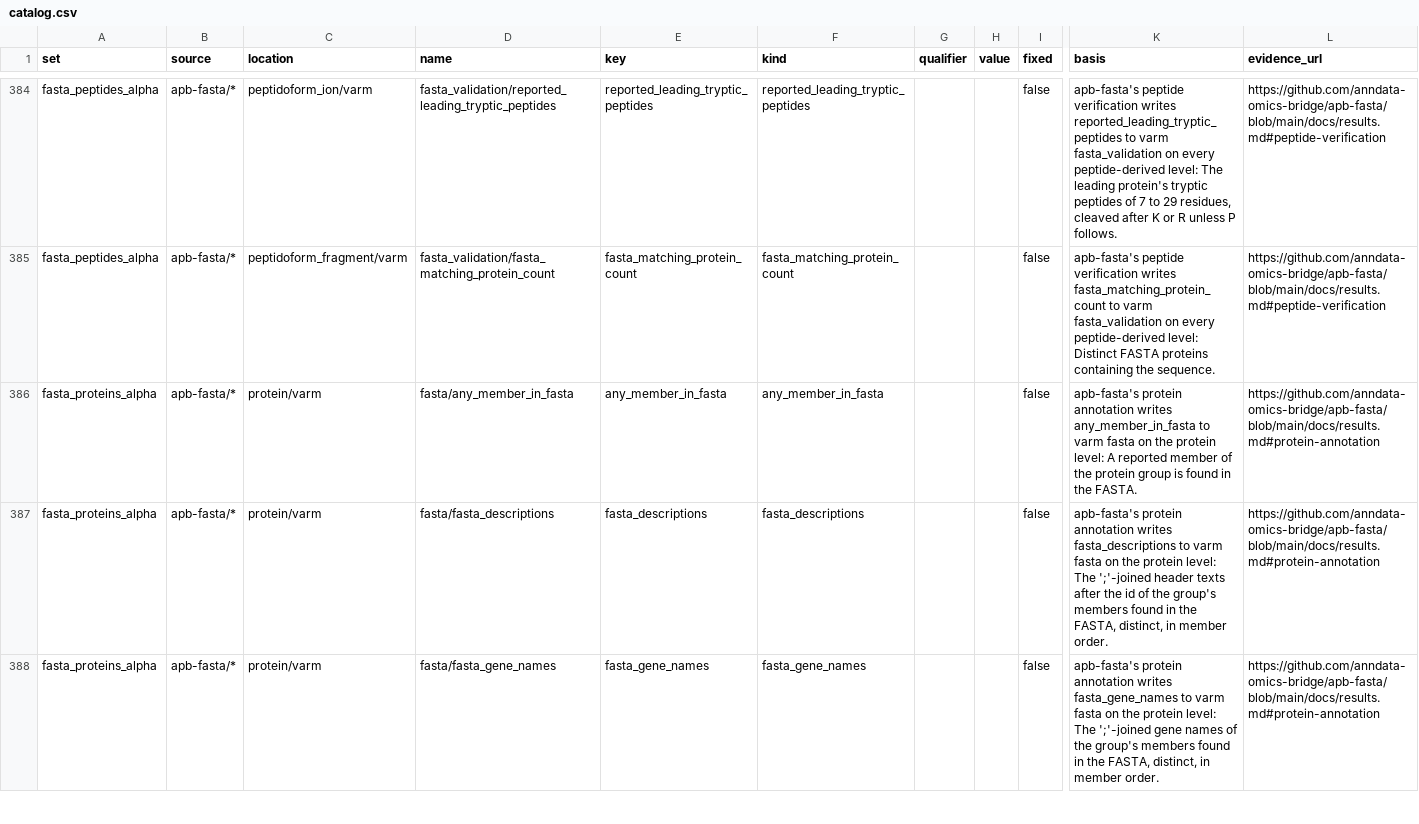
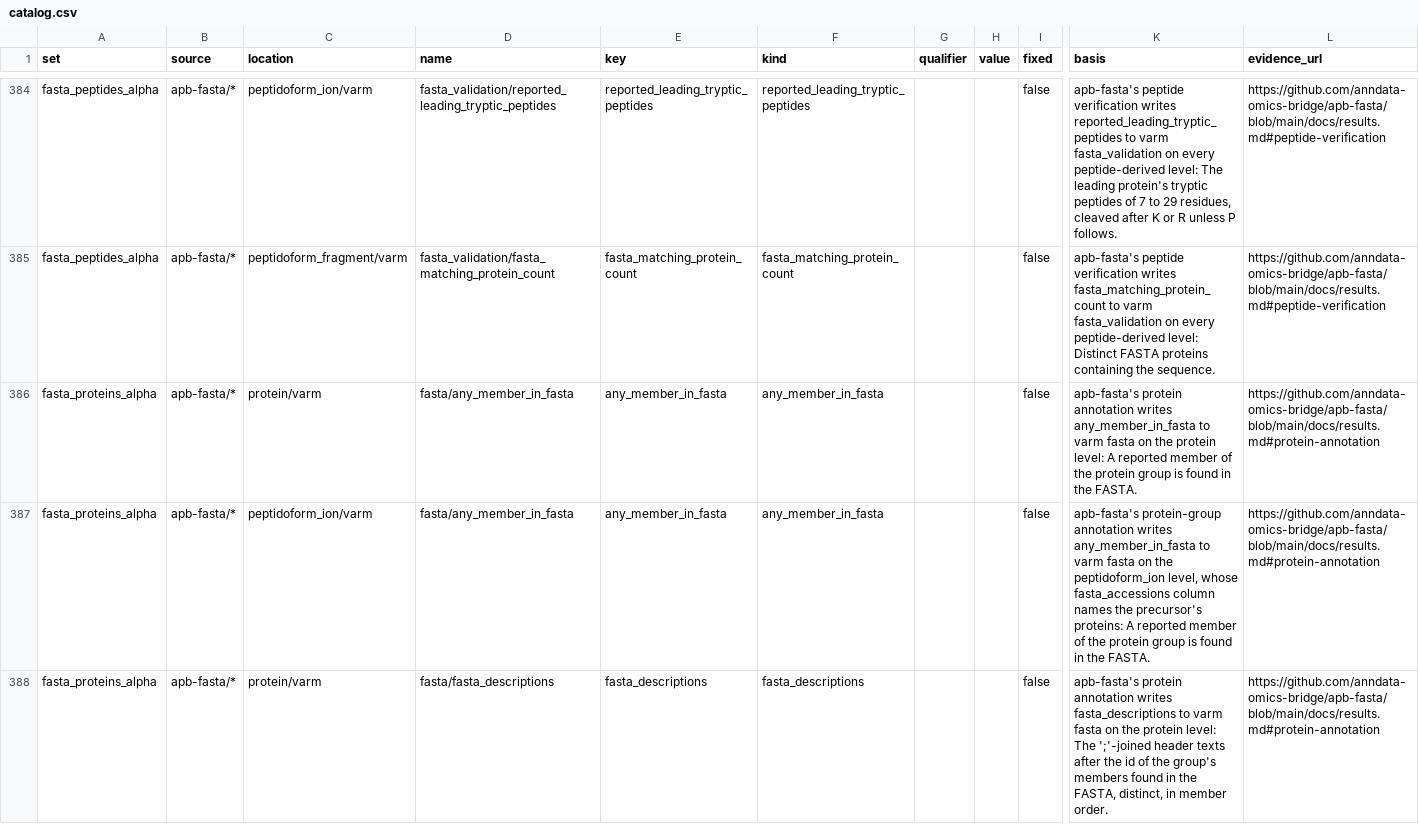
Before and after one commit to anndata-omics-bridge/apbCatalogR, a CSV file: inst/extdata/bundle/data/catalog.csv, drawn as a sheet; only a part is shown, gaps mark what is left out; the shorter side is filled out with more unchanged rows; rows hold the shown columns only; the diff covers the shown part only; the diff names each change by its address in the sheet, - before the commit and + after, or states it on an @@ line.

Commit message:
Bundles of the apb-catalog v0.1.5 release
Assisted-by: AI coding agent

```diff
--- a/inst/extdata/bundle/data/catalog.csv
+++ b/inst/extdata/bundle/data/catalog.csv
+row 387: fasta_proteins_alpha | apb-fasta/* | peptidoform_ion/varm | fasta/any_member_in_fasta | any_member_in_fasta | any_member_in_fasta |  |  | false | apb-fasta's protein-group annotation writes any_member_in_fasta to varm fasta on the peptidoform_ion level, whose fasta_accessions column names the precursor's proteins: A reported member of the protein group is found in the FASTA. | https://github.com/anndata-omics-bridge/apb-fasta/blob/main/docs/results.md#protein-annotation
```
Also changed, not shown: 3 added rows elsewhere in this file, inst/extdata/bundle/data/sets.csv, inst/extdata/bundle/data/terms.csv, 6 other files.
